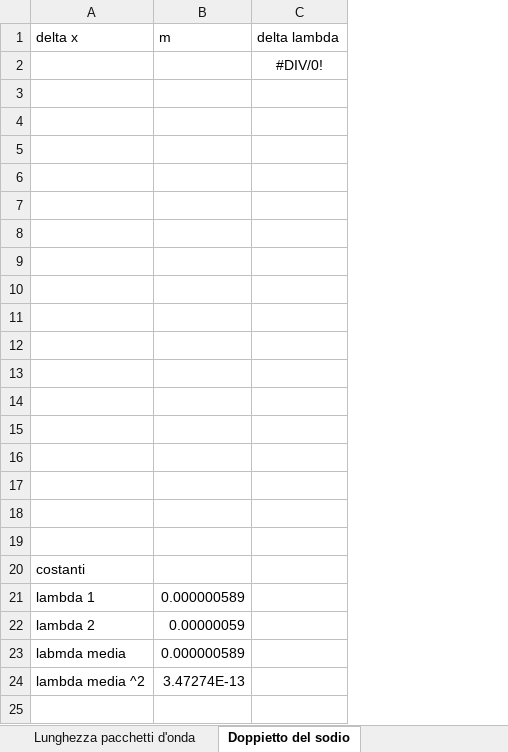
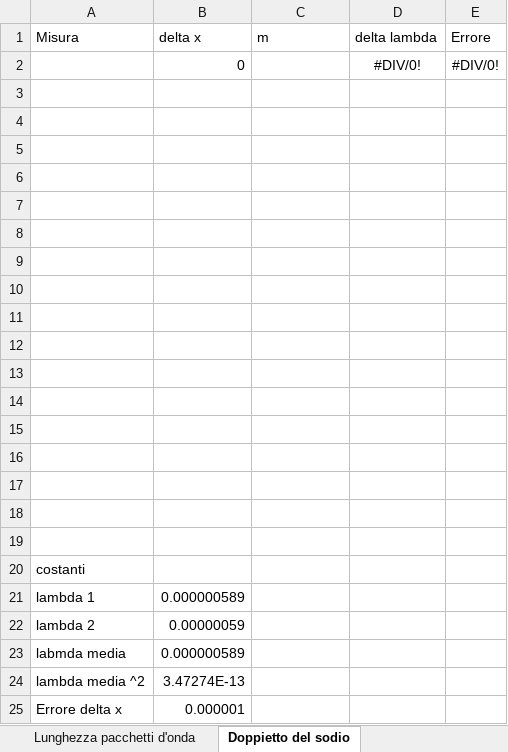
Before and after one commit to davep96/InterferometroMichelson, an Excel workbook: Data/MichelsonNico.xlsx, sheet Doppietto del sodio, drawn as a sheet; values as stored, in another font and other column widths than the file's, no borders; addresses are those after the commit; the diff names each change by its address in the sheet, - before the commit and + after, or states it on an @@ line.

Commit message:
Aggiunto due cosine all'excel che potrebbero facilitare l'inserimento dei dati

```diff
--- a/Data/MichelsonNico.xlsx (sheet Doppietto del sodio)
+++ b/Data/MichelsonNico.xlsx (sheet Doppietto del sodio)
+column B (delta x), rows 2-24: 0 |  |  |  |  |  |  |  |  |  |  |  |  |  |  |  |  |  |  | 0.000000589 | 0.00000059 | 0.000000589 | 3.47274E-13
+column E (Errore), row 2: #DIV/0!
-A1: delta x
+A1: Misura
-C21 (m): 0.000000589
+C21 (m): (empty)
-C22 (m): 0.00000059
+C22 (m): (empty)
-C23 (m): 0.000000589
+C23 (m): (empty)
-C24 (m): 3.47274E-13
+C24 (m): (empty)
+row 25: Errore delta x | 0.000001
```
Also changed, not shown: sheet Lunghezza d'onda, formulas that keep their value, 1 other file.
